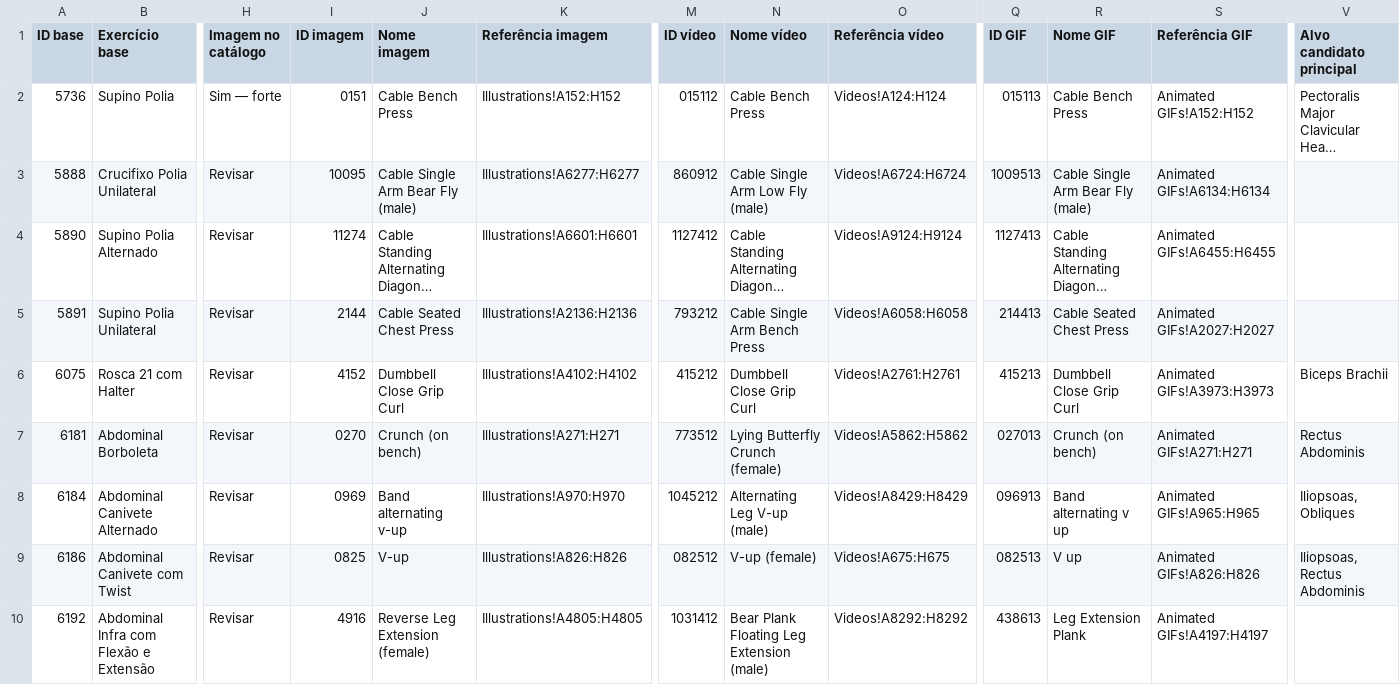
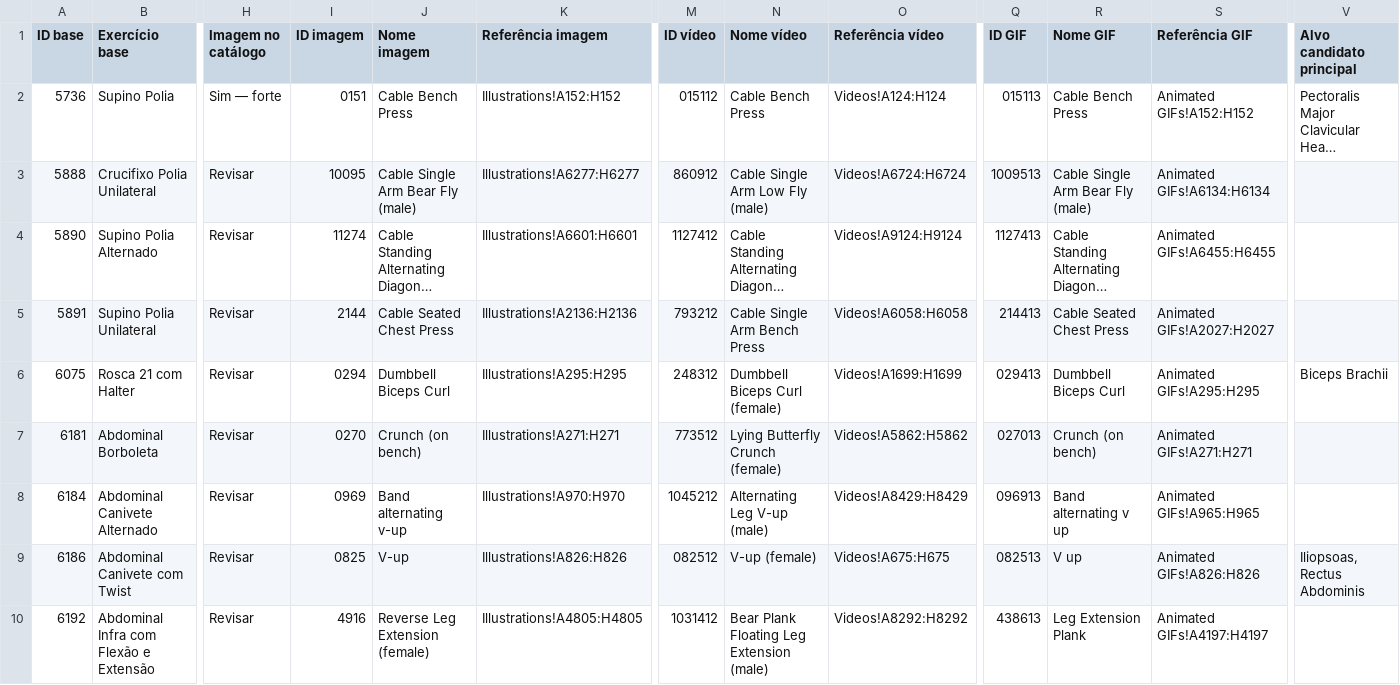
Before and after one commit to guilherme-b-sousa-smartfit/exercises, a CSV file: out/comparativo/Lacunas atuais.csv, drawn as a sheet; only a part is shown, gaps mark what is left out; long unchanged cells end in …; the diff covers the shown part only; the diff names each change by its address in the sheet, - before the commit and + after, or states it on an @@ line.

Commit message:
Atualiza a documentação e scripts de comparação
- O README foi revisado para refletir as mudanças na estrutura da planilha e na execução do app.
- O script `build_comparison.py` agora gera a data atual para o campo `generatedAt` no JSON de comparação.
- O script `prepare_sheet.py` foi ajustado para incluir o campo `target` nas saídas.
- Novos arquivos `.gitignore` foram adicionados para evitar o versionamento de arquivos temporários e de saída.

Essas alterações visam melhorar a clareza e a funcionalidade do sistema de comparação de dados.

```diff
--- a/out/comparativo/Lacunas atuais.csv
+++ b/out/comparativo/Lacunas atuais.csv
-I6 (ID imagem): 4152
+I6 (ID imagem): 0294
-J6 (Nome imagem): Dumbbell Close Grip Curl
+J6 (Nome imagem): Dumbbell Biceps Curl
-K6 (Referência imagem): Illustrations!A4102:H4102
+K6 (Referência imagem): Illustrations!A295:H295
-M6 (ID vídeo): 415212
+M6 (ID vídeo): 248312
-N6 (Nome vídeo): Dumbbell Close Grip Curl
+N6 (Nome vídeo): Dumbbell Biceps Curl (female)
-O6 (Referência vídeo): Videos!A2761:H2761
+O6 (Referência vídeo): Videos!A1699:H1699
-Q6 (ID GIF): 415213
+Q6 (ID GIF): 029413
-R6 (Nome GIF): Dumbbell Close Grip Curl
+R6 (Nome GIF): Dumbbell Biceps Curl
-S6 (Referência GIF): Animated GIFs!A3973:H3973
+S6 (Referência GIF): Animated GIFs!A295:H295
-V7 (Alvo candidato principal): Rectus Abdominis
+V7 (Alvo candidato principal): (empty)
-V8 (Alvo candidato principal): Iliopsoas, Obliques
+V8 (Alvo candidato principal): (empty)
```
Also changed, not shown: 102 edited cells elsewhere in this file, out/comparativo/Critérios.csv, out/comparativo/Resumo.csv, 14 other files.
